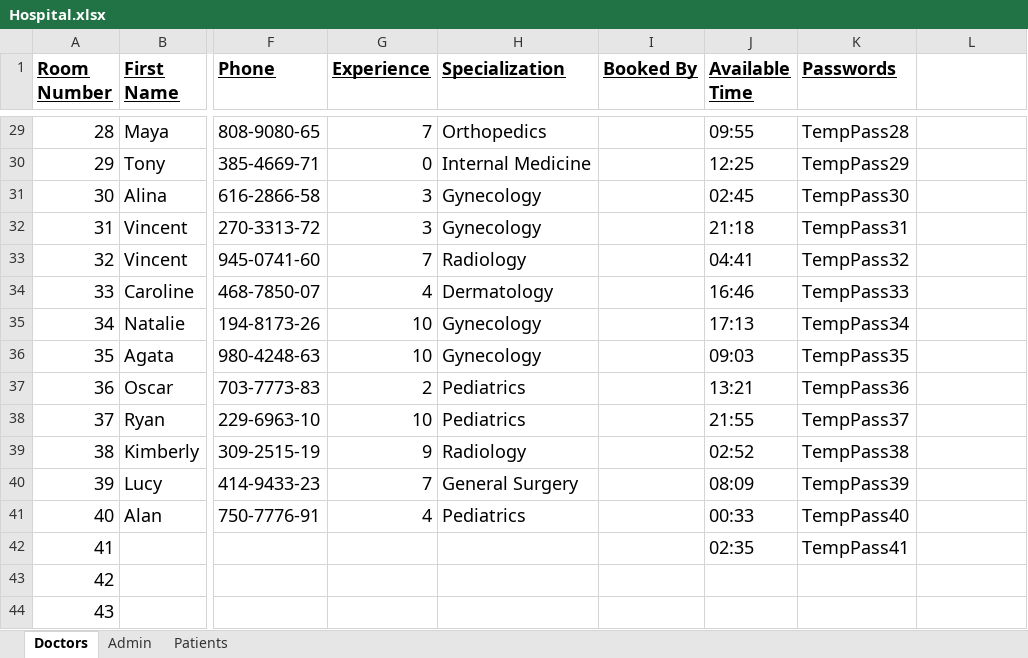
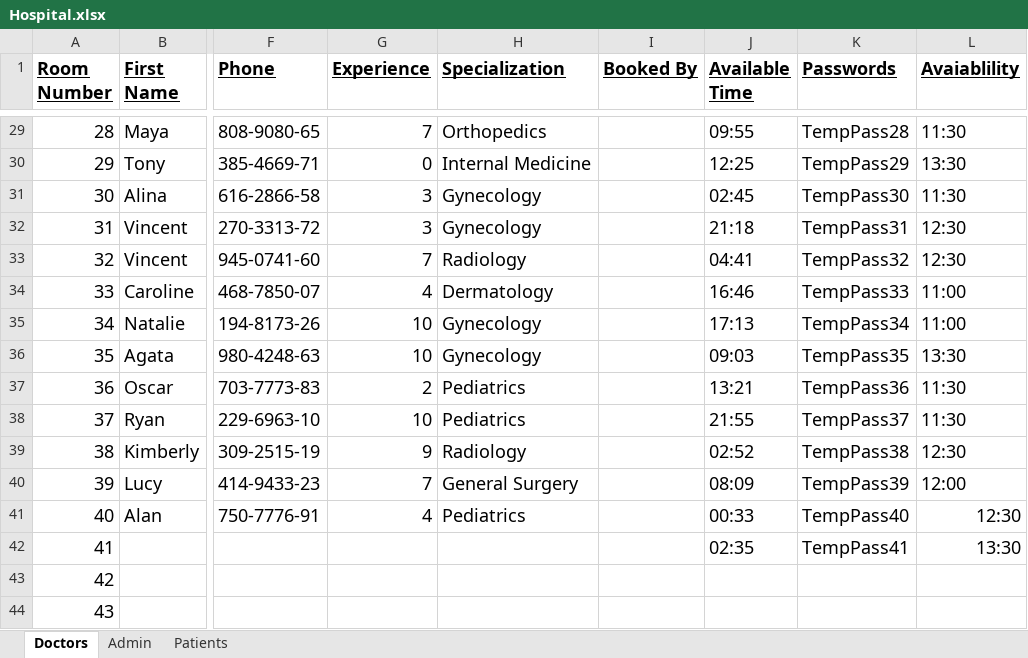
Before and after one commit to harshprakash01/hospital_management, an Excel workbook: Hospital.xlsx, sheet Doctors, drawn as a sheet; only a part is shown, gaps mark what is left out; values as stored, in another font and other column widths than the file's, no borders; the diff covers the shown part only; the diff names each change by its address in the sheet, - before the commit and + after, or states it on an @@ line.

```diff
--- a/Hospital.xlsx (sheet Doctors)
+++ b/Hospital.xlsx (sheet Doctors)
-L1: (empty)
+L1: Avaiablility
-L29 (Avaiablility): (empty)
+L29 (Avaiablility): 11:30
-L30 (Avaiablility): (empty)
+L30 (Avaiablility): 13:30
-L31 (Avaiablility): (empty)
+L31 (Avaiablility): 11:30
-L32:L33 (Avaiablility): (empty)
+L32:L33 (Avaiablility): 12:30
-L34:L35 (Avaiablility): (empty)
+L34:L35 (Avaiablility): 11:00
-L36 (Avaiablility): (empty)
+L36 (Avaiablility): 13:30
-L37:L38 (Avaiablility): (empty)
+L37:L38 (Avaiablility): 11:30
-L39 (Avaiablility): (empty)
+L39 (Avaiablility): 12:30
-L40 (Avaiablility): (empty)
+L40 (Avaiablility): 12:00
-L41 (Avaiablility): (empty)
+L41 (Avaiablility): 12:30
-L42 (Avaiablility): (empty)
+L42 (Avaiablility): 13:30
```
Also changed, not shown: 28 edited cells elsewhere in this sheet, sheet Patients.
